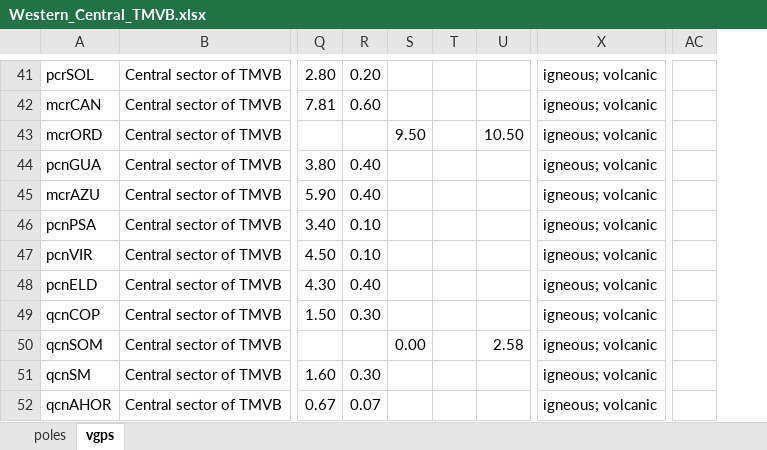
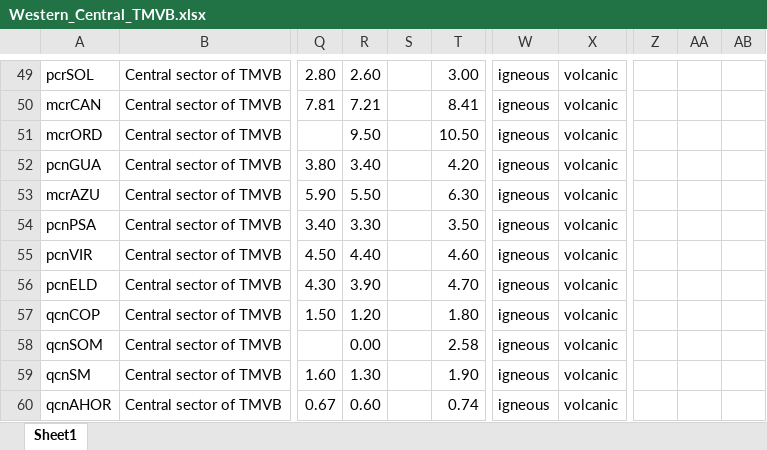
Before and after one commit to bramvaes/Young_CEED_2.0, an Excel workbook: vgp_database/Western_Central_TMVB.xlsx, sheet Sheet1, drawn as a sheet; only a part is shown, gaps mark what is left out; values as stored, in another font and other column widths than the file's, no cell formats; charts and pictures not drawn; removed rows and columns are numbered as before the commit, all else as after; the diff covers the shown part only; the diff names each change by its address in the sheet, - before the commit and + after, or states it on an @@ line.

```diff
--- a/vgp_database/Western_Central_TMVB.xlsx (sheet Sheet1)
+++ b/vgp_database/Western_Central_TMVB.xlsx (sheet Sheet1)
-sheet tab: vgps
+sheet tab: Sheet1
-sheet tab: poles
-column R, rows 41-52: 0.20 | 0.60 |  | 0.40 | 0.40 | 0.10 | 0.10 | 0.40 | 0.30 |  | 0.30 | 0.07
-column X, rows 41-52: all igneous; volcanic
+column W, rows 49-60: all igneous
+column X, rows 49-60: all volcanic
+column Z, empty
+column AA, empty
+column AB, empty
-column AC, empty
-R49: (empty)
+R49: 2.60
-T49: (empty)
+T49: 3.00
-R50: (empty)
+R50: 7.21
-T50: (empty)
+T50: 8.41
-R52: (empty)
+R52: 3.40
-T52: (empty)
+T52: 4.20
-R53: (empty)
+R53: 5.50
-T53: (empty)
+T53: 6.30
-R54: (empty)
+R54: 3.30
-T54: (empty)
+T54: 3.50
-R55: (empty)
+R55: 4.40
-T55: (empty)
+T55: 4.60
-R56: (empty)
+R56: 3.90
-T56: (empty)
+T56: 4.70
-R57: (empty)
+R57: 1.20
-T57: (empty)
+T57: 1.80
-R59: (empty)
+R59: 1.30
-T59: (empty)
+T59: 1.90
-R60: (empty)
+R60: 0.60
-T60: (empty)
+T60: 0.74
```
Also changed, not shown: 8 added rows and 57 edited cells elsewhere in this sheet, cell formats, charts or pictures, 35 other files.
